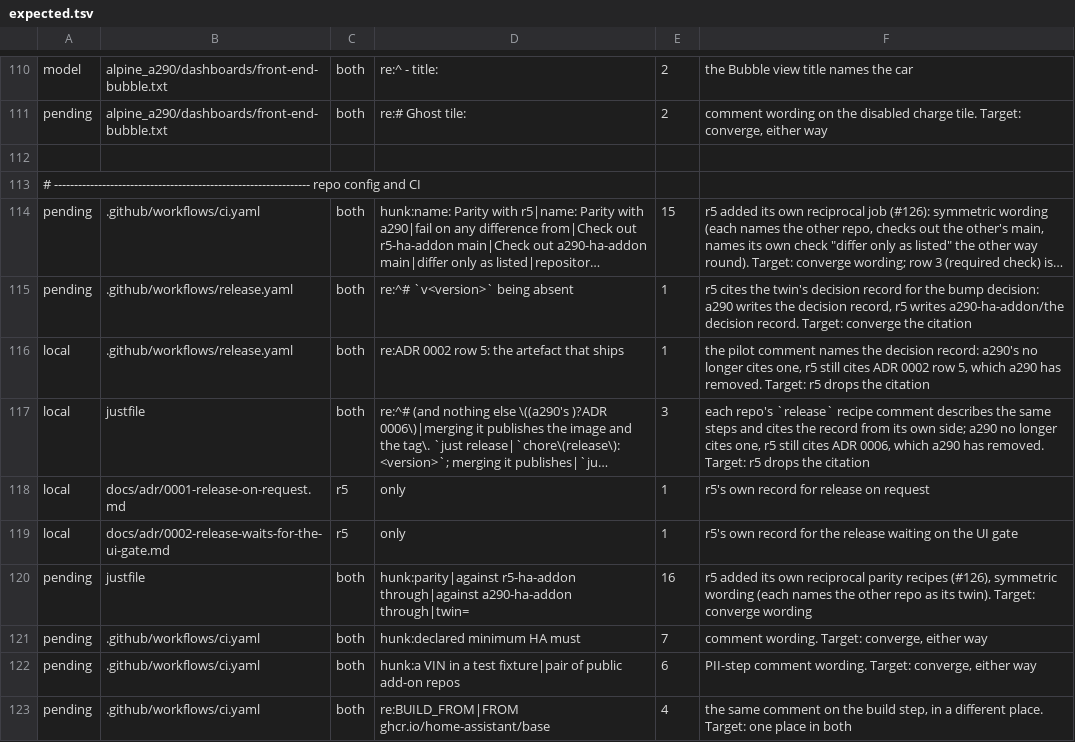
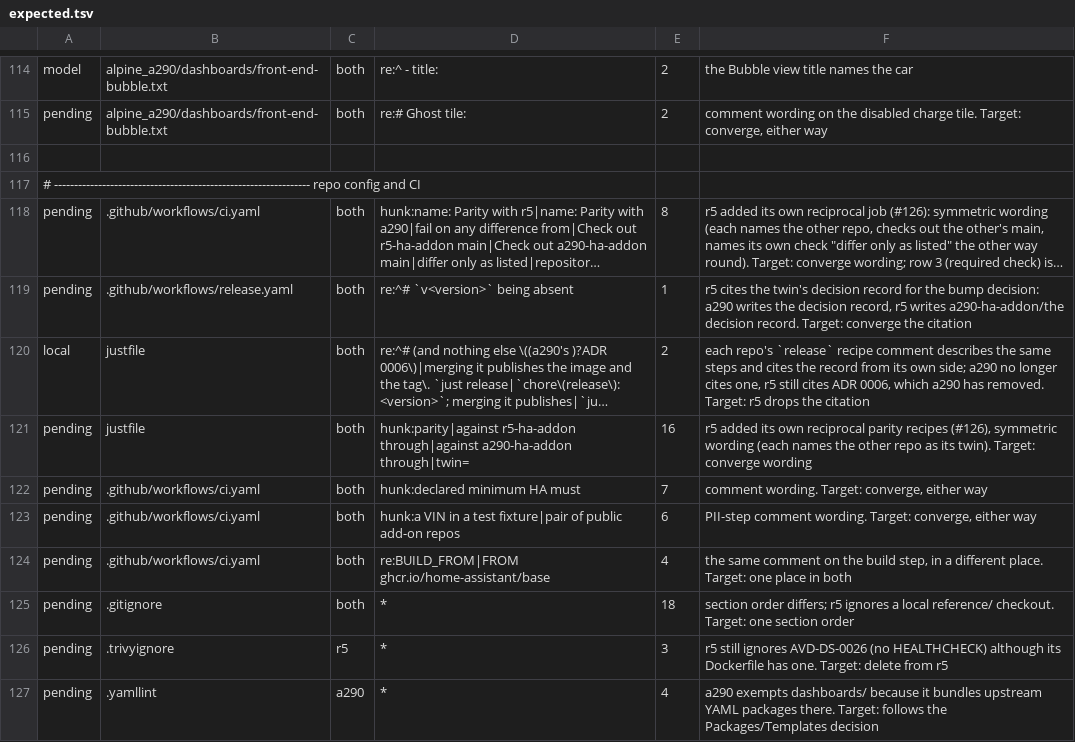
Before and after one commit to MatthewHobbs/a290-ha-addon, a TSV file: scripts/parity/expected.tsv, drawn as a sheet; only a part is shown, gaps mark what is left out; the shorter side is filled out with more unchanged rows; long unchanged cells end in …; removed rows and columns are numbered as before the commit, all else as after; the diff covers the shown part only; the diff names each change by its address in the sheet, - before the commit and + after, or states it on an @@ line.

Commit message:
ci(parity): list r5's single record, and drop the debt it has paid
r5 now holds one retrospective record at the same path as this repo's, so the
two files are a content difference rather than one-sided, and twenty rows that
existed to excuse "each side names its own decision record" have nothing left
to excuse. Recounted the prose blocks the sweep ran through, and dropped the
sentence in supervisor.yml that still cited row 5 of a record that is gone.

```diff
--- a/scripts/parity/expected.tsv
+++ b/scripts/parity/expected.tsv
-E118: 15
+E118: 8
-row 116: local | .github/workflows/release.yaml | both | re:ADR 0002 row 5: the artefact that ships | 1 | the pilot comment names the decision record: a290's no longer cites one, r5 still cites ADR 0002 row 5, which a290 has removed. Target: r5 drops the citation
-E120: 3
+E120: 2
-row 118: local | docs/adr/0001-release-on-request.md | r5 | only | 1 | r5's own record for release on request
-row 119: local | docs/adr/0002-release-waits-for-the-ui-gate.md | r5 | only | 1 | r5's own record for the release waiting on the UI gate
```
Also changed, not shown: 5 added rows, 18 removed rows and 9 edited cells elsewhere in this file, 1 other file.
